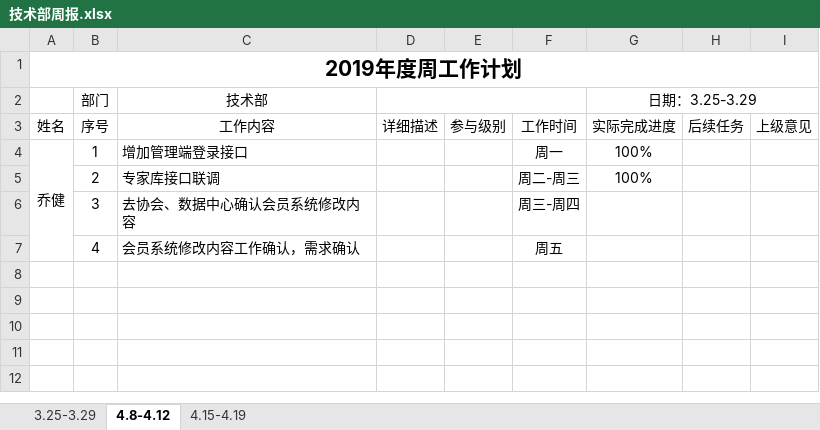
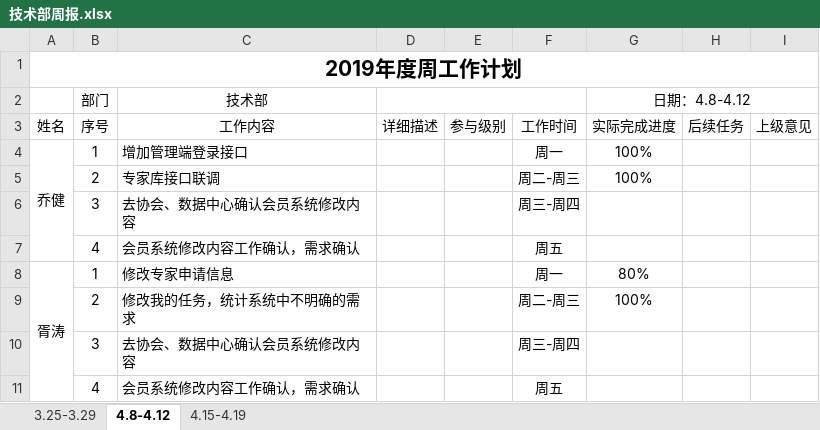
Before and after one commit to qiaojian0907/weekReport, an Excel workbook: 技术部周报.xlsx, sheet 4.8-4.12, drawn as a sheet; values as stored, in another font and other column widths than the file's, no borders; removed rows and columns are numbered as before the commit, all else as after; the diff names each change by its address in the sheet, - before the commit and + after, or states it on an @@ line.

Commit message:
is

```diff
--- a/技术部周报.xlsx (sheet 4.8-4.12)
+++ b/技术部周报.xlsx (sheet 4.8-4.12)
-G2: 日期：3.25-3.29
+G2: 日期：4.8-4.12
-A4:A7 merged
+A4:A7 merged
+row 6:  | 3 | 去协会、数据中心确认会员系统修改内容 |  |  | 周三-周四
+row 7:  | 4 | 会员系统修改内容工作确认，需求确认 |  |  | 周五
+row 8: 胥涛 | 1 | 修改专家申请信息 |  |  | 周一 | 80%
+row 9:  | 2 | 修改我的任务，统计系统中不明确的需求 |  |  | 周二-周三 | 100%
```
